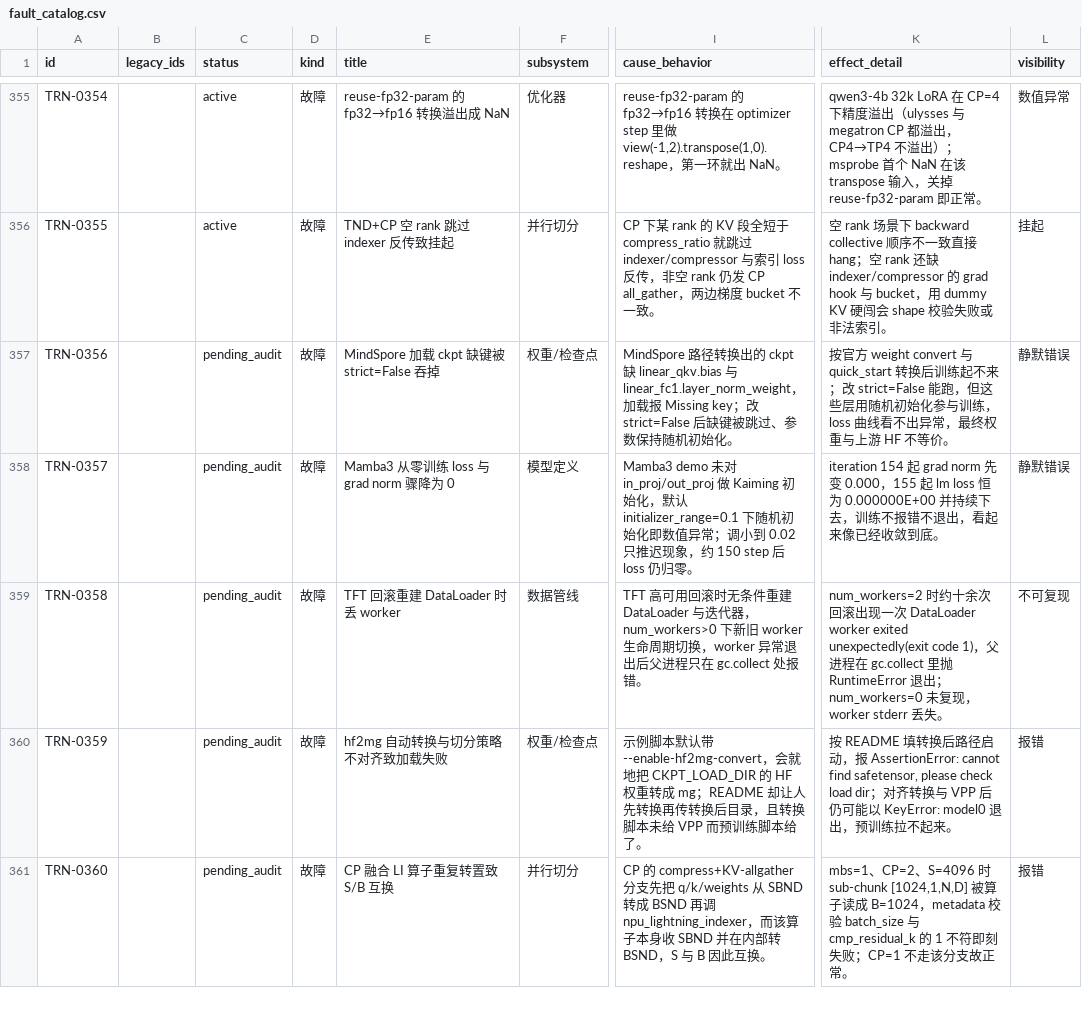
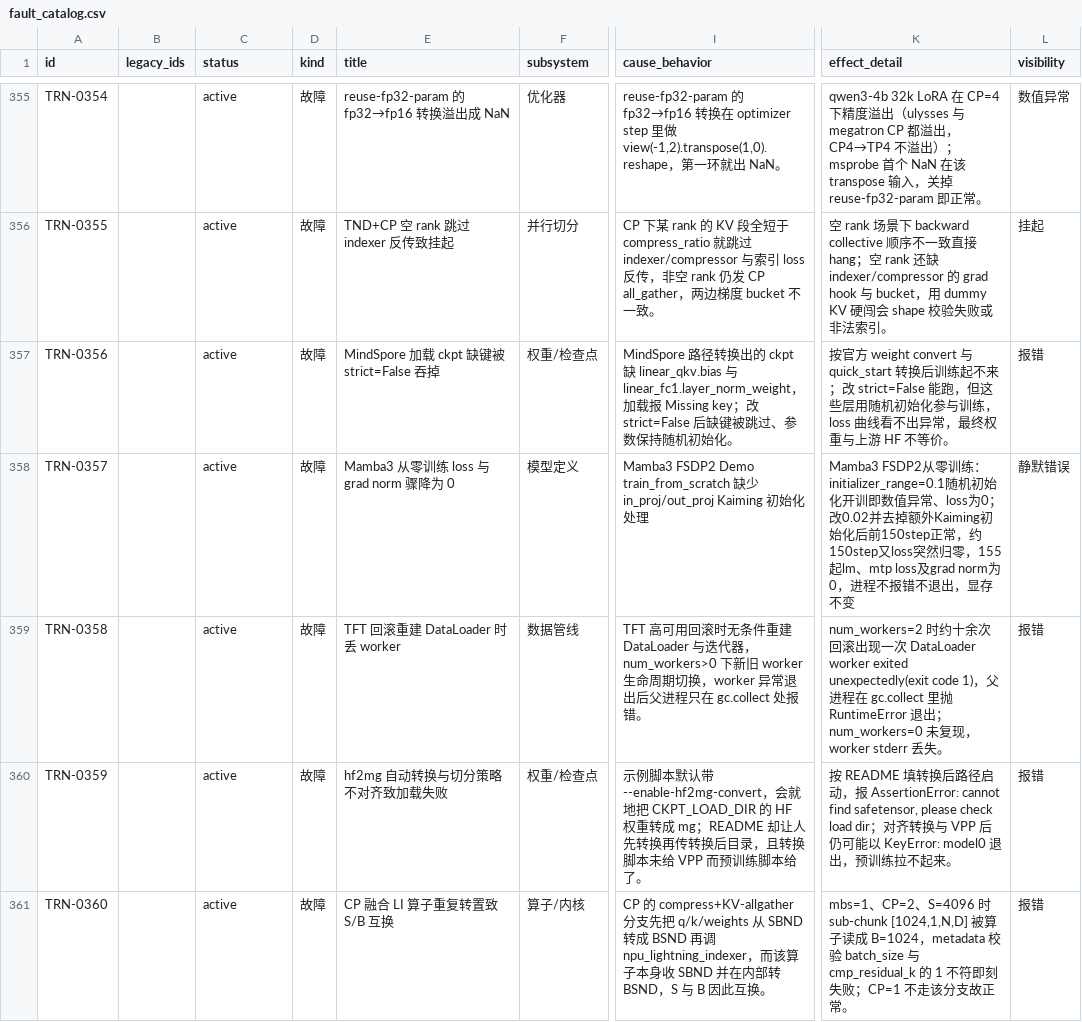
Before and after one commit to RinshannKaihou/training_error_review, a CSV file: views/fault_catalog.csv, drawn as a sheet; only a part is shown, gaps mark what is left out; the diff covers the shown part only; the diff names each change by its address in the sheet, - before the commit and + after, or states it on an @@ line.

Commit message:
daily audit 2026-10-21: training

```diff
--- a/views/fault_catalog.csv
+++ b/views/fault_catalog.csv
-C357:C361 (status): pending_audit
+C357:C361 (status): active
-L357 (visibility): 静默错误
+L357 (visibility): 报错
-I358 (cause_behavior): Mamba3 demo 未对 in_proj/out_proj 做 Kaiming 初始化，默认 initializer_range=0.1 下随机初始化即数值异常；调小到 0.02 只推迟现象，约 150 step 后 loss 仍归零。
+I358 (cause_behavior): Mamba3 FSDP2 Demo train_from_scratch 缺少 in_proj/out_proj Kaiming 初始化处理
-K358 (effect_detail): iteration 154 起 grad norm 先变 0.000，155 起 lm loss 恒为 0.000000E+00 并持续下去，训练不报错不退出，看起来像已经收敛到底。
+K358 (effect_detail): Mamba3 FSDP2从零训练：initializer_range=0.1随机初始化开训即数值异常、loss为0；改0.02并去掉额外Kaiming初始化后前150step正常，约150step又loss突然归零，155起lm、mtp loss及grad norm为0，进程不报错不退出，显存不变
-L359 (visibility): 不可复现
+L359 (visibility): 报错
-F361 (subsystem): 并行切分
+F361 (subsystem): 算子/内核
```
Also changed, not shown: 8 edited cells elsewhere in this file, 11 other files.
